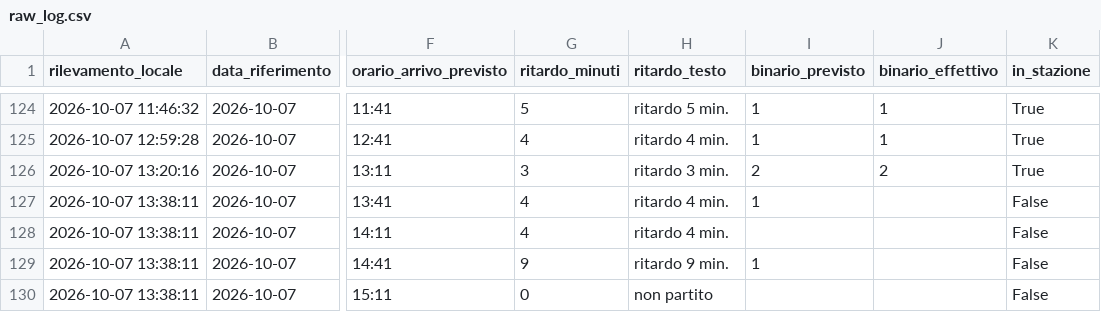
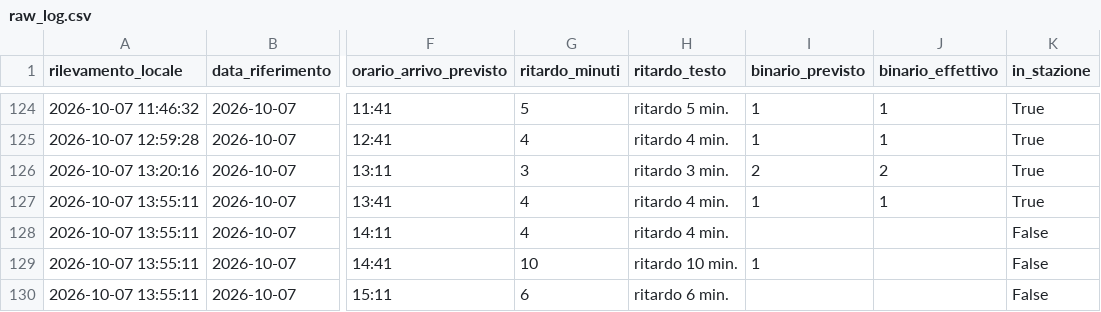
Before and after one commit to frapan2003-coder/Orari-arrivo-treni, a CSV file: data/raw_log.csv, drawn as a sheet; only a part is shown, gaps mark what is left out; the diff names each change by its address in the sheet, - before the commit and + after, or states it on an @@ line.

```diff
--- a/data/raw_log.csv
+++ b/data/raw_log.csv
-A127:A130 (rilevamento_locale): 2026-10-07 13:38:11
+A127:A130 (rilevamento_locale): 2026-10-07 13:55:11
-J127 (binario_effettivo): (empty)
+J127 (binario_effettivo): 1
-K127 (in_stazione): False
+K127 (in_stazione): True
-G129 (ritardo_minuti): 9
+G129 (ritardo_minuti): 10
-H129 (ritardo_testo): ritardo 9 min.
+H129 (ritardo_testo): ritardo 10 min.
-G130 (ritardo_minuti): 0
+G130 (ritardo_minuti): 6
-H130 (ritardo_testo): non partito
+H130 (ritardo_testo): ritardo 6 min.
```
